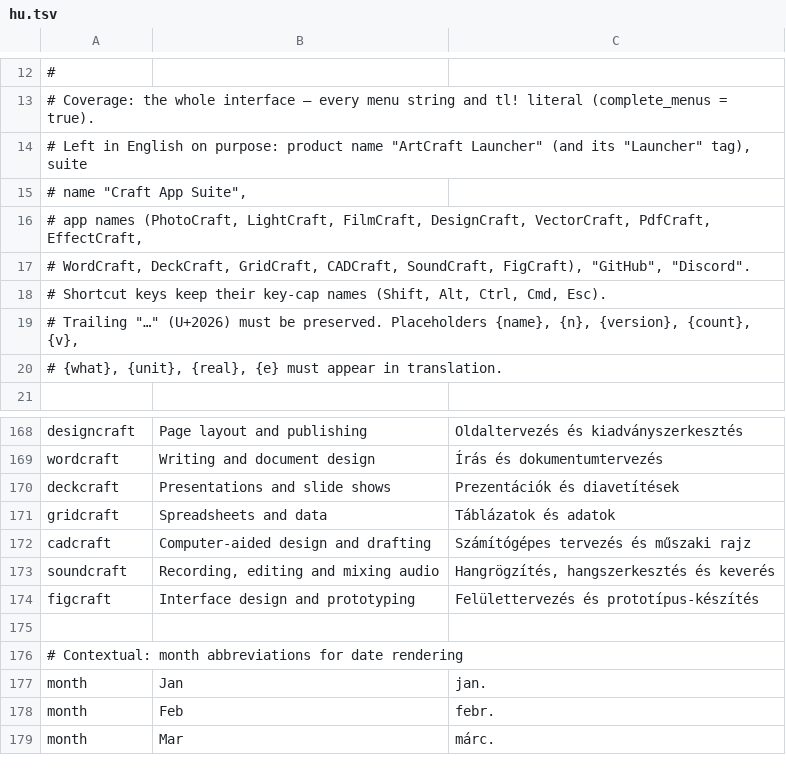
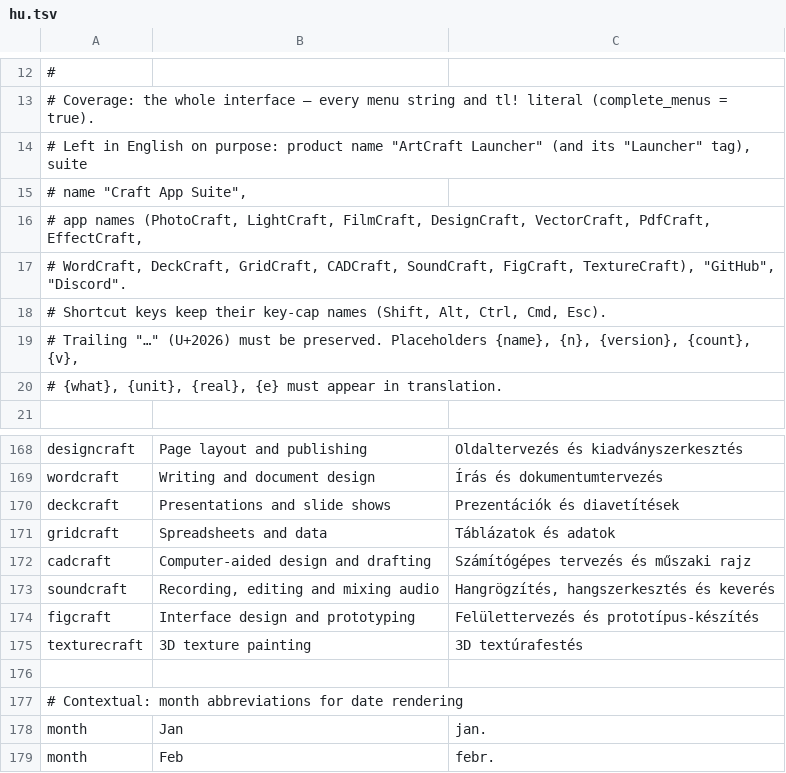
Before and after one commit to MegaTheLEGEND/CraftHub, a TSV file: i18n/hu.tsv, drawn as a sheet; only a part is shown, gaps mark what is left out; the shorter side is filled out with more unchanged rows.

```diff
--- a/i18n/hu.tsv
+++ b/i18n/hu.tsv
@@ -16,3 +16,3 @@
 # app names (PhotoCraft, LightCraft, FilmCraft, DesignCraft, VectorCraft, PdfCraft, EffectCraft,
-# WordCraft, DeckCraft, GridCraft, CADCraft, SoundCraft, FigCraft), "GitHub", "Discord".
+# WordCraft, DeckCraft, GridCraft, CADCraft, SoundCraft, FigCraft, TextureCraft), "GitHub", "Discord".
 # Shortcut keys keep their key-cap names (Shift, Alt, Ctrl, Cmd, Esc).
@@ -174,2 +174,3 @@ soundcraft	Recording, editing and mixing audio	Hangrögzítés, hangszerkesztés
 figcraft	Interface design and prototyping	Felülettervezés és prototípus-készítés
+texturecraft	3D texture painting	3D textúrafestés
 
```
Also changed, not shown: i18n/es.tsv, i18n/fr.tsv, 18 other files.
